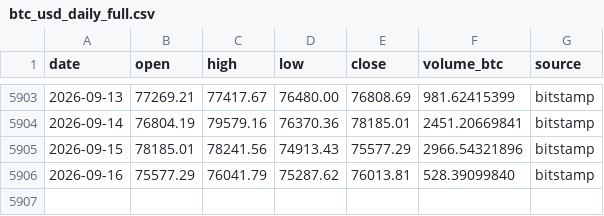
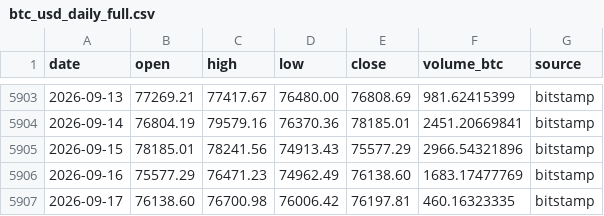
Before and after one commit to nateg511-wq/Daily-Weekly-Tracker, a CSV file: data/btc_usd_daily_full.csv, drawn as a sheet; only a part is shown, gaps mark what is left out.

```diff
--- a/data/btc_usd_daily_full.csv
+++ b/data/btc_usd_daily_full.csv
@@ -5905,2 +5905,3 @@ date,open,high,low,close,volume_btc,source
 2026-09-15,78185.01,78241.56,74913.43,75577.29,2966.54321896,bitstamp
-2026-09-16,75577.29,76041.79,75287.62,76013.81,528.39099840,bitstamp
+2026-09-16,75577.29,76471.23,74962.49,76138.60,1683.17477769,bitstamp
+2026-09-17,76138.60,76700.98,76006.42,76197.81,460.16323335,bitstamp
```
Also changed, not shown: data/btc_usd_daily.csv, data/indicators_monthly.csv, 13 other files.
